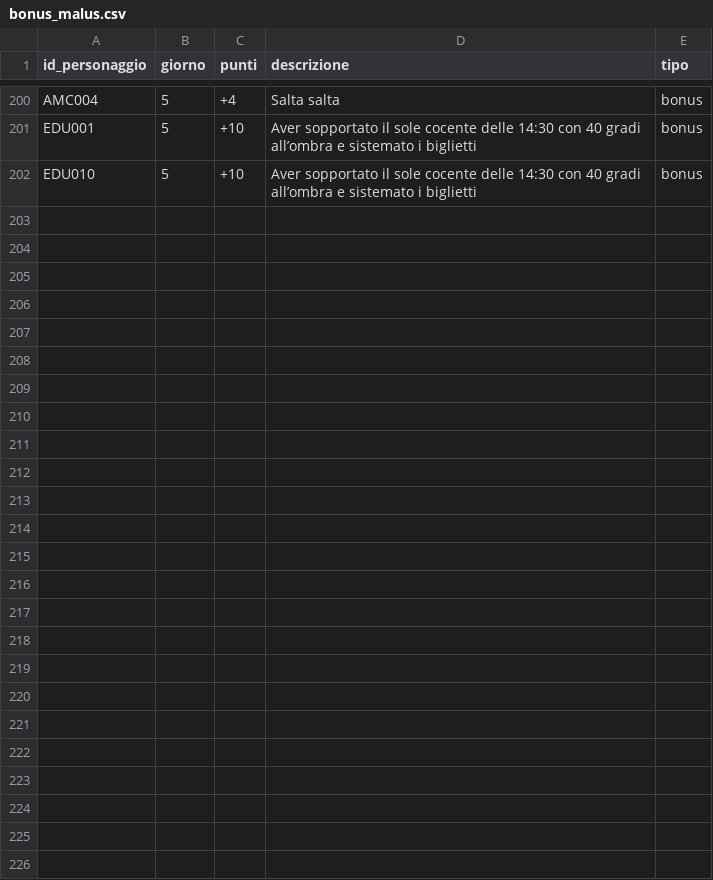
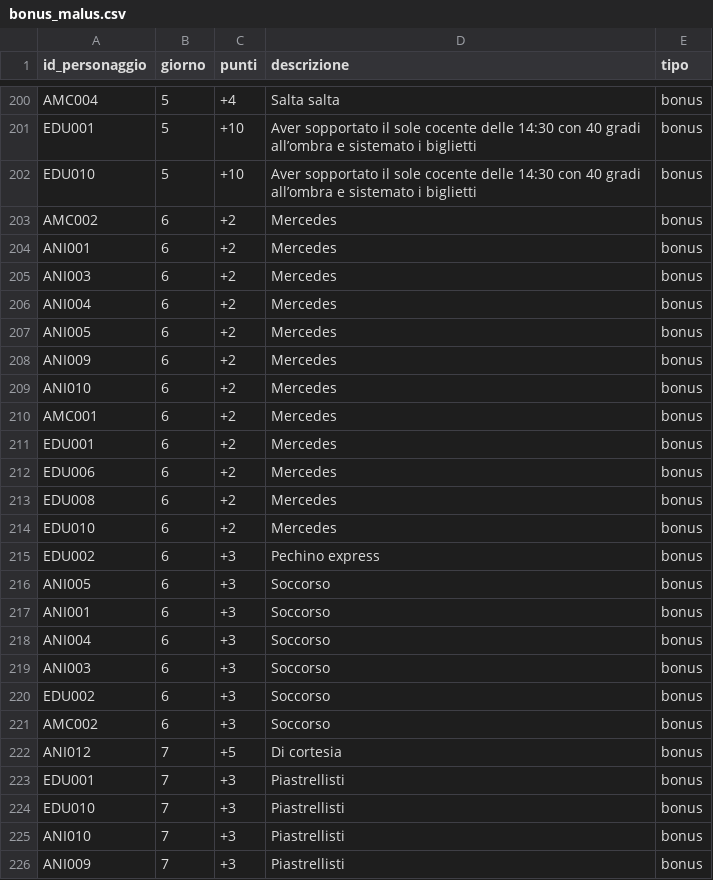
Before and after one commit to francesco-milione/Fanta-oratorio, a CSV file: public/data/bonus_malus.csv, drawn as a sheet; only a part is shown, gaps mark what is left out; the diff names each change by its address in the sheet, - before the commit and + after, or states it on an @@ line.

Commit message:
punti

```diff
--- a/public/data/bonus_malus.csv
+++ b/public/data/bonus_malus.csv
+row 203: AMC002 | 6 | +2 | Mercedes | bonus
+row 204: ANI001 | 6 | +2 | Mercedes | bonus
+row 205: ANI003 | 6 | +2 | Mercedes | bonus
+row 206: ANI004 | 6 | +2 | Mercedes | bonus
+row 207: ANI005 | 6 | +2 | Mercedes | bonus
+row 208: ANI009 | 6 | +2 | Mercedes | bonus
+row 209: ANI010 | 6 | +2 | Mercedes | bonus
+row 210: AMC001 | 6 | +2 | Mercedes | bonus
+row 211: EDU001 | 6 | +2 | Mercedes | bonus
+row 212: EDU006 | 6 | +2 | Mercedes | bonus
+row 213: EDU008 | 6 | +2 | Mercedes | bonus
+row 214: EDU010 | 6 | +2 | Mercedes | bonus
+row 215: EDU002 | 6 | +3 | Pechino express | bonus
+row 216: ANI005 | 6 | +3 | Soccorso | bonus
+row 217: ANI001 | 6 | +3 | Soccorso | bonus
+row 218: ANI004 | 6 | +3 | Soccorso | bonus
+row 219: ANI003 | 6 | +3 | Soccorso | bonus
+row 220: EDU002 | 6 | +3 | Soccorso | bonus
+row 221: AMC002 | 6 | +3 | Soccorso | bonus
+row 222: ANI012 | 7 | +5 | Di cortesia | bonus
+row 223: EDU001 | 7 | +3 | Piastrellisti | bonus
+row 224: EDU010 | 7 | +3 | Piastrellisti | bonus
+row 225: ANI010 | 7 | +3 | Piastrellisti | bonus
+row 226: ANI009 | 7 | +3 | Piastrellisti | bonus
```
Also changed, not shown: public/data/votazioni.csv.
